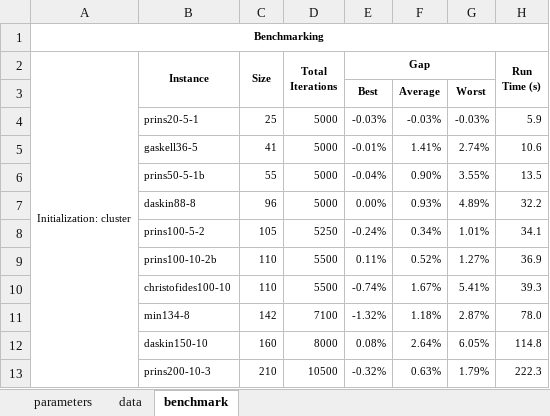
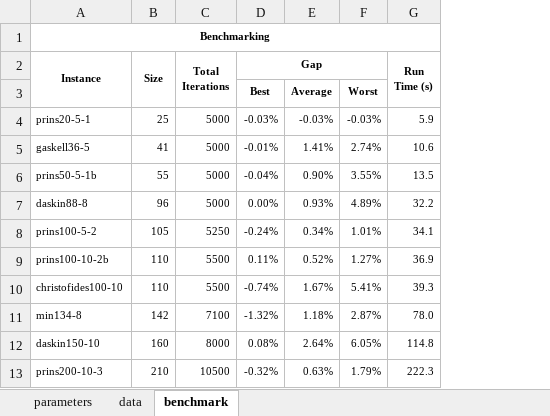
Before and after one commit to anmpahwa/LRP.jl, an Excel workbook: benchmarks.xlsx, sheet benchmark, drawn as a sheet; values as stored, in another font and other column widths than the file's, no borders; removed rows and columns are numbered as before the commit, all else as after; the diff names each change by its address in the sheet, - before the commit and + after, or states it on an @@ line.

```diff
--- a/benchmarks.xlsx (sheet benchmark)
+++ b/benchmarks.xlsx (sheet benchmark)
-column A (Initialization: cluster), row 1: Benchmarking
-A1 (Instance): (empty)
+A1 (Instance): Benchmarking
+A1:G1 merged
```
Also changed, not shown: formulas that keep their value, 1 other file.
